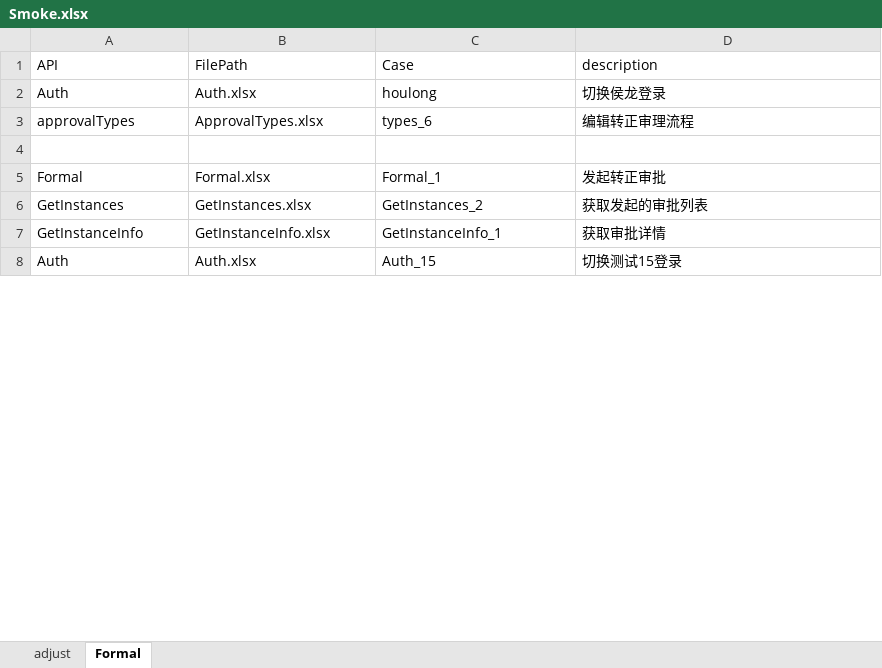
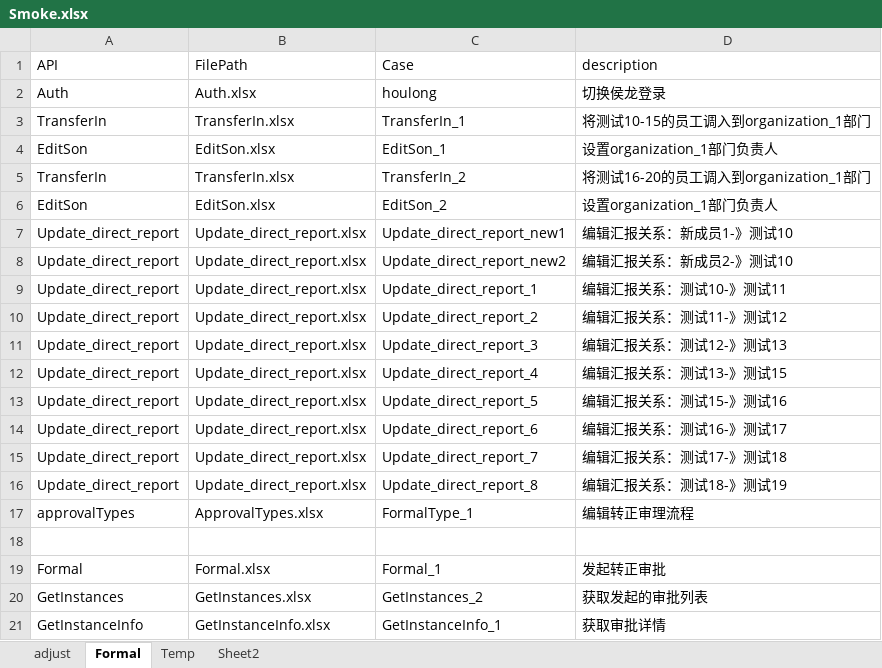
Before and after one commit to GuchenLanyue/QiFeiApi, an Excel workbook: sources/case/Smoke.xlsx, sheet Formal, drawn as a sheet; only a part is shown; the shorter side is filled out with more unchanged rows; values as stored, in another font and other column widths than the file's, no borders; addresses are those after the commit; the diff covers the shown part only; the diff names each change by its address in the sheet, - before the commit and + after, or states it on an @@ line.

```diff
--- a/sources/case/Smoke.xlsx (sheet Formal)
+++ b/sources/case/Smoke.xlsx (sheet Formal)
+sheet tab: Temp
+sheet tab: Sheet2
+row 3: TransferIn | TransferIn.xlsx | TransferIn_1 | 将测试10-15的员工调入到organization_1部门
+row 4: EditSon | EditSon.xlsx | EditSon_1 | 设置organization_1部门负责人
+row 5: TransferIn | TransferIn.xlsx | TransferIn_2 | 将测试16-20的员工调入到organization_1部门
+row 6: EditSon | EditSon.xlsx | EditSon_2 | 设置organization_1部门负责人
+row 7: Update_direct_report | Update_direct_report.xlsx | Update_direct_report_new1 | 编辑汇报关系：新成员1-》测试10
+row 8: Update_direct_report | Update_direct_report.xlsx | Update_direct_report_new2 | 编辑汇报关系：新成员2-》测试10
+row 9: Update_direct_report | Update_direct_report.xlsx | Update_direct_report_1 | 编辑汇报关系：测试10-》测试11
+row 10: Update_direct_report | Update_direct_report.xlsx | Update_direct_report_2 | 编辑汇报关系：测试11-》测试12
+row 11: Update_direct_report | Update_direct_report.xlsx | Update_direct_report_3 | 编辑汇报关系：测试12-》测试13
+row 12: Update_direct_report | Update_direct_report.xlsx | Update_direct_report_4 | 编辑汇报关系：测试13-》测试15
+row 13: Update_direct_report | Update_direct_report.xlsx | Update_direct_report_5 | 编辑汇报关系：测试15-》测试16
+row 14: Update_direct_report | Update_direct_report.xlsx | Update_direct_report_6 | 编辑汇报关系：测试16-》测试17
+row 15: Update_direct_report | Update_direct_report.xlsx | Update_direct_report_7 | 编辑汇报关系：测试17-》测试18
+row 16: Update_direct_report | Update_direct_report.xlsx | Update_direct_report_8 | 编辑汇报关系：测试18-》测试19
-C17 (Case): types_6
+C17 (Case): FormalType_1
```
Also changed, not shown: 22 added rows and 2 edited cells elsewhere in this sheet, sheet adjust, sources/case/ApprovalTypes.xlsx, sources/case/Formal.xlsx, 11 other files.
